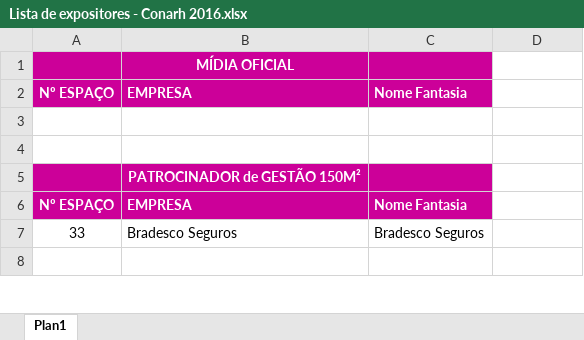
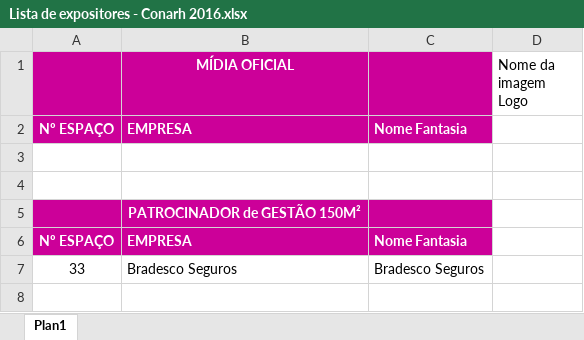
Before and after one commit to seoduda/Conarh_2016, an Excel workbook: Conrarh_2016/Conrarh_2016/docs/material/Lista de expositores - Conarh 2016.xlsx, sheet Plan1, drawn as a sheet; only a part is shown; values as stored, in another font and other column widths than the file's, no borders; the diff names each change by its address in the sheet, - before the commit and + after, or states it on an @@ line.

```diff
--- a/Conrarh_2016/Conrarh_2016/docs/material/Lista de expositores - Conarh 2016.xlsx (sheet Plan1)
+++ b/Conrarh_2016/Conrarh_2016/docs/material/Lista de expositores - Conarh 2016.xlsx (sheet Plan1)
-D1: (empty)
+D1: Nome da imagem Logo
```
Also changed, not shown: 52 other files.
